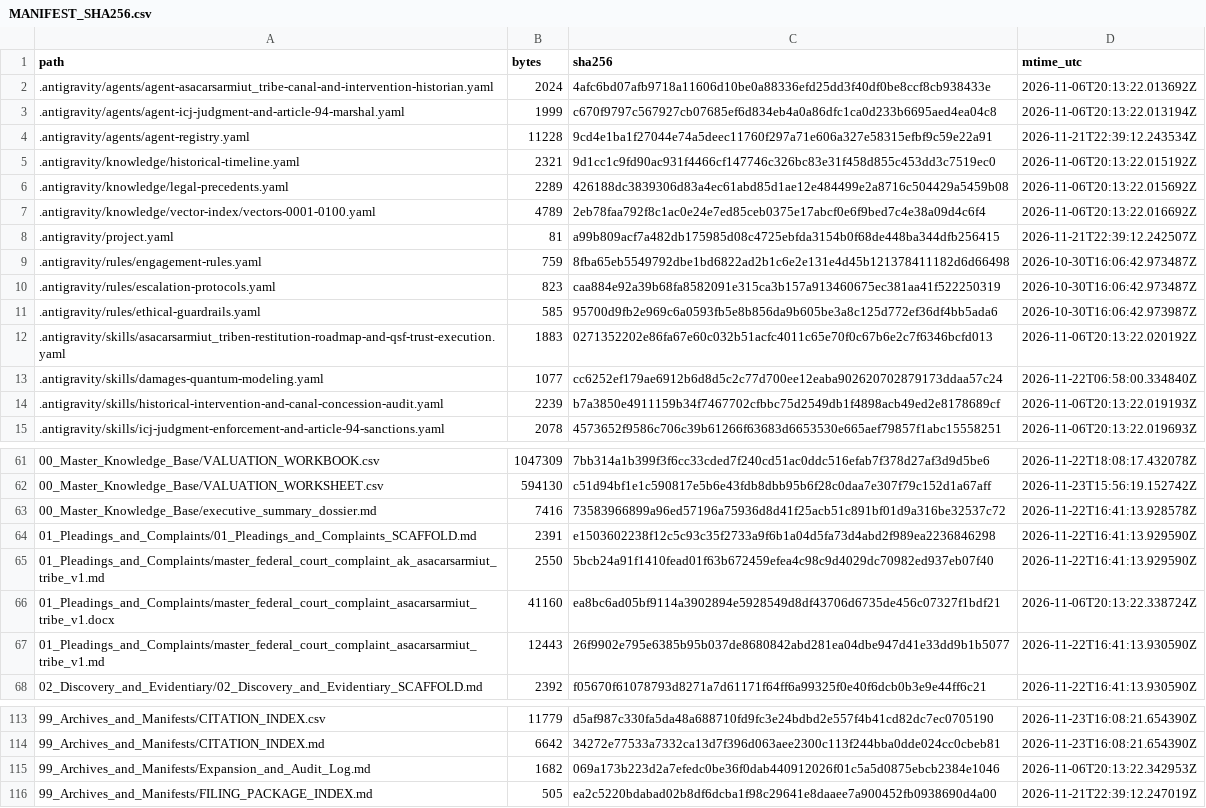
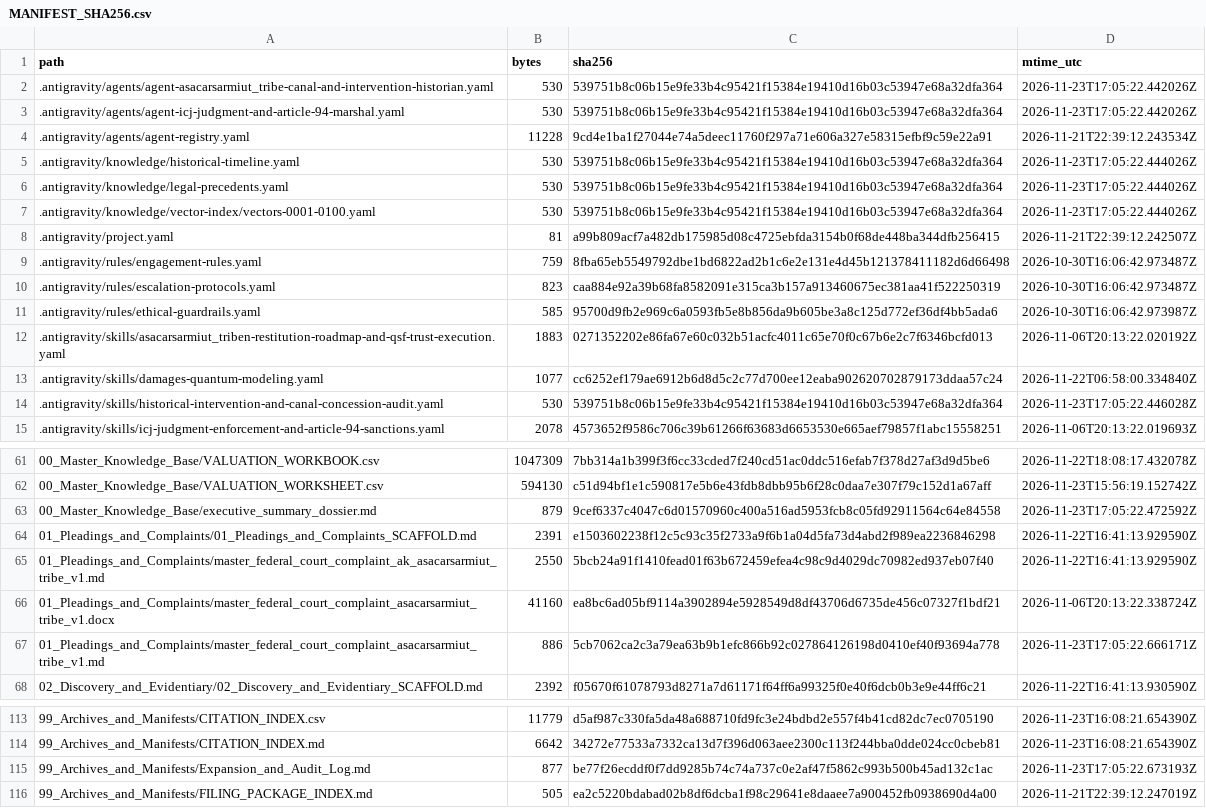
Before and after one commit to GlobalRestitutionAlliance/turtle-island-us-ak-asacarsarmiut-tribe-master-litigation, a CSV file: 99_Archives_and_Manifests/MANIFEST_SHA256.csv, drawn as a sheet; only a part is shown, gaps mark what is left out; the diff covers the shown part only.

```diff
--- a/99_Archives_and_Manifests/MANIFEST_SHA256.csv
+++ b/99_Archives_and_Manifests/MANIFEST_SHA256.csv
@@ -1,8 +1,8 @@
 path,bytes,sha256,mtime_utc
-.antigravity/agents/agent-asacarsarmiut_tribe-canal-and-intervention-historian.yaml,2024,4afc6bd07afb9718a11606d10be0a88336efd25dd3f40df0be8ccf8cb938433e,2026-11-06T20:13:22.013692Z
-.antigravity/agents/agent-icj-judgment-and-article-94-marshal.yaml,1999,c670f9797c567927cb07685ef6d834eb4a0a86dfc1ca0d233b6695aed4ea04c8,2026-11-06T20:13:22.013194Z
+.antigravity/agents/agent-asacarsarmiut_tribe-canal-and-intervention-historian.yaml,530,539751b8c06b15e9fe33b4c95421f15384e19410d16b03c53947e68a32dfa364,2026-11-23T17:05:22.442026Z
+.antigravity/agents/agent-icj-judgment-and-article-94-marshal.yaml,530,539751b8c06b15e9fe33b4c95421f15384e19410d16b03c53947e68a32dfa364,2026-11-23T17:05:22.442026Z
 .antigravity/agents/agent-registry.yaml,11228,9cd4e1ba1f27044e74a5deec11760f297a71e606a327e58315efbf9c59e22a91,2026-11-21T22:39:12.243534Z
-.antigravity/knowledge/historical-timeline.yaml,2321,9d1cc1c9fd90ac931f4466cf147746c326bc83e31f458d855c453dd3c7519ec0,2026-11-06T20:13:22.015192Z
-.antigravity/knowledge/legal-precedents.yaml,2289,426188dc3839306d83a4ec61abd85d1ae12e484499e2a8716c504429a5459b08,2026-11-06T20:13:22.015692Z
-.antigravity/knowledge/vector-index/vectors-0001-0100.yaml,4789,2eb78faa792f8c1ac0e24e7ed85ceb0375e17abcf0e6f9bed7c4e38a09d4c6f4,2026-11-06T20:13:22.016692Z
+.antigravity/knowledge/historical-timeline.yaml,530,539751b8c06b15e9fe33b4c95421f15384e19410d16b03c53947e68a32dfa364,2026-11-23T17:05:22.444026Z
+.antigravity/knowledge/legal-precedents.yaml,530,539751b8c06b15e9fe33b4c95421f15384e19410d16b03c53947e68a32dfa364,2026-11-23T17:05:22.444026Z
+.antigravity/knowledge/vector-index/vectors-0001-0100.yaml,530,539751b8c06b15e9fe33b4c95421f15384e19410d16b03c53947e68a32dfa364,2026-11-23T17:05:22.444026Z
 .antigravity/project.yaml,81,a99b809acf7a482db175985d08c4725ebfda3154b0f68de448ba344dfb256415,2026-11-21T22:39:12.242507Z
@@ -13,3 +13,3 @@ path,bytes,sha256,mtime_utc
 .antigravity/skills/damages-quantum-modeling.yaml,1077,cc6252ef179ae6912b6d8d5c2c77d700ee12eaba902620702879173ddaa57c24,2026-11-22T06:58:00.334840Z
-.antigravity/skills/historical-intervention-and-canal-concession-audit.yaml,2239,b7a3850e4911159b34f7467702cfbbc75d2549db1f4898acb49ed2e8178689cf,2026-11-06T20:13:22.019193Z
+.antigravity/skills/historical-intervention-and-canal-concession-audit.yaml,530,539751b8c06b15e9fe33b4c95421f15384e19410d16b03c53947e68a32dfa364,2026-11-23T17:05:22.446028Z
 .antigravity/skills/icj-judgment-enforcement-and-article-94-sanctions.yaml,2078,4573652f9586c706c39b61266f63683d6653530e665aef79857f1abc15558251,2026-11-06T20:13:22.019693Z
@@ -62,3 +62,3 @@ path,bytes,sha256,mtime_utc
 00_Master_Knowledge_Base/VALUATION_WORKSHEET.csv,594130,c51d94bf1e1c590817e5b6e43fdb8dbb95b6f28c0daa7e307f79c152d1a67aff,2026-11-23T15:56:19.152742Z
-00_Master_Knowledge_Base/executive_summary_dossier.md,7416,73583966899a96ed57196a75936d8d41f25acb51c891bf01d9a316be32537c72,2026-11-22T16:41:13.928578Z
+00_Master_Knowledge_Base/executive_summary_dossier.md,879,9cef6337c4047c6d01570960c400a516ad5953fcb8c05fd92911564c64e84558,2026-11-23T17:05:22.472592Z
 01_Pleadings_and_Complaints/01_Pleadings_and_Complaints_SCAFFOLD.md,2391,e1503602238f12c5c93c35f2733a9f6b1a04d5fa73d4abd2f989ea2236846298,2026-11-22T16:41:13.929590Z
@@ -66,3 +66,3 @@ path,bytes,sha256,mtime_utc
 01_Pleadings_and_Complaints/master_federal_court_complaint_asacarsarmiut_tribe_v1.docx,41160,ea8bc6ad05bf9114a3902894e5928549d8df43706d6735de456c07327f1bdf21,2026-11-06T20:13:22.338724Z
-01_Pleadings_and_Complaints/master_federal_court_complaint_asacarsarmiut_tribe_v1.md,12443,26f9902e795e6385b95b037de8680842abd281ea04dbe947d41e33dd9b1b5077,2026-11-22T16:41:13.930590Z
+01_Pleadings_and_Complaints/master_federal_court_complaint_asacarsarmiut_tribe_v1.md,886,5cb7062ca2c3a79ea63b9b1efc866b92c027864126198d0410ef40f93694a778,2026-11-23T17:05:22.666171Z
 02_Discovery_and_Evidentiary/02_Discovery_and_Evidentiary_SCAFFOLD.md,2392,f05670f61078793d8271a7d61171f64ff6a99325f0e40f6dcb0b3e9e44ff6c21,2026-11-22T16:41:13.930590Z
@@ -114,3 +114,3 @@ path,bytes,sha256,mtime_utc
 99_Archives_and_Manifests/CITATION_INDEX.md,6642,34272e77533a7332ca13d7f396d063aee2300c113f244bba0dde024cc0cbeb81,2026-11-23T16:08:21.654390Z
-99_Archives_and_Manifests/Expansion_and_Audit_Log.md,1682,069a173b223d2a7efedc0be36f0dab440912026f01c5a5d0875ebcb2384e1046,2026-11-06T20:13:22.342953Z
+99_Archives_and_Manifests/Expansion_and_Audit_Log.md,877,be77f26ecddf0f7dd9285b74c74a737c0e2af47f5862c993b500b45ad132c1ac,2026-11-23T17:05:22.673193Z
 99_Archives_and_Manifests/FILING_PACKAGE_INDEX.md,505,ea2c5220bdabad02b8df6dcba1f98c29641e8daaee7a900452fb0938690d4a00,2026-11-21T22:39:12.247019Z
```
Also changed, not shown: 32 edited cells elsewhere in this file, 20 other files.
